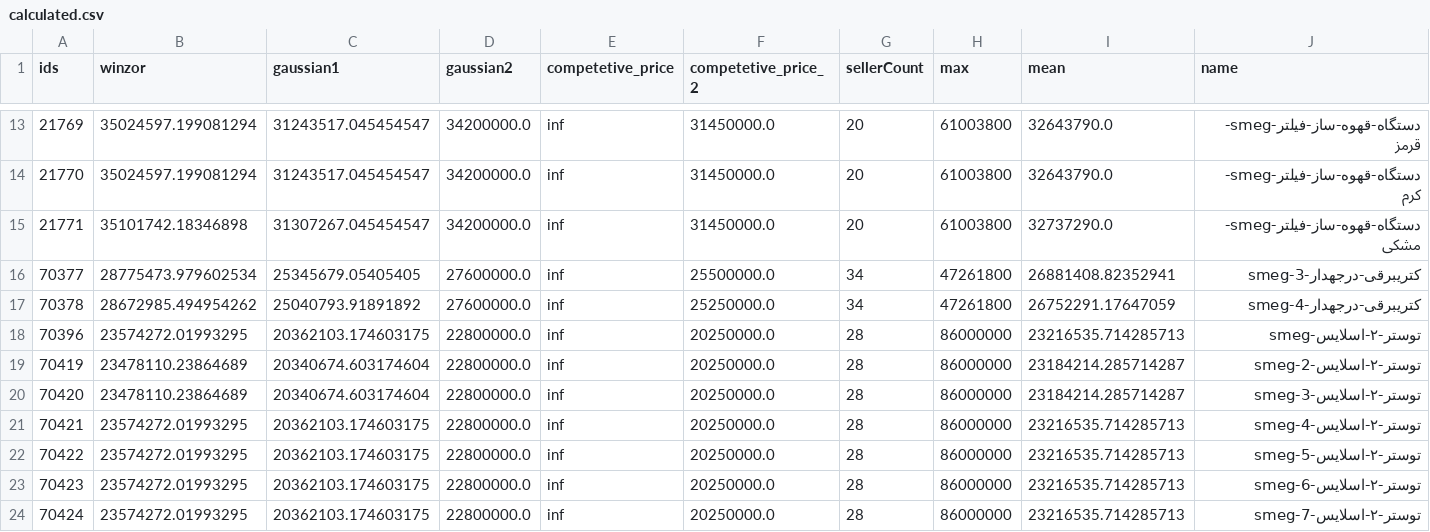
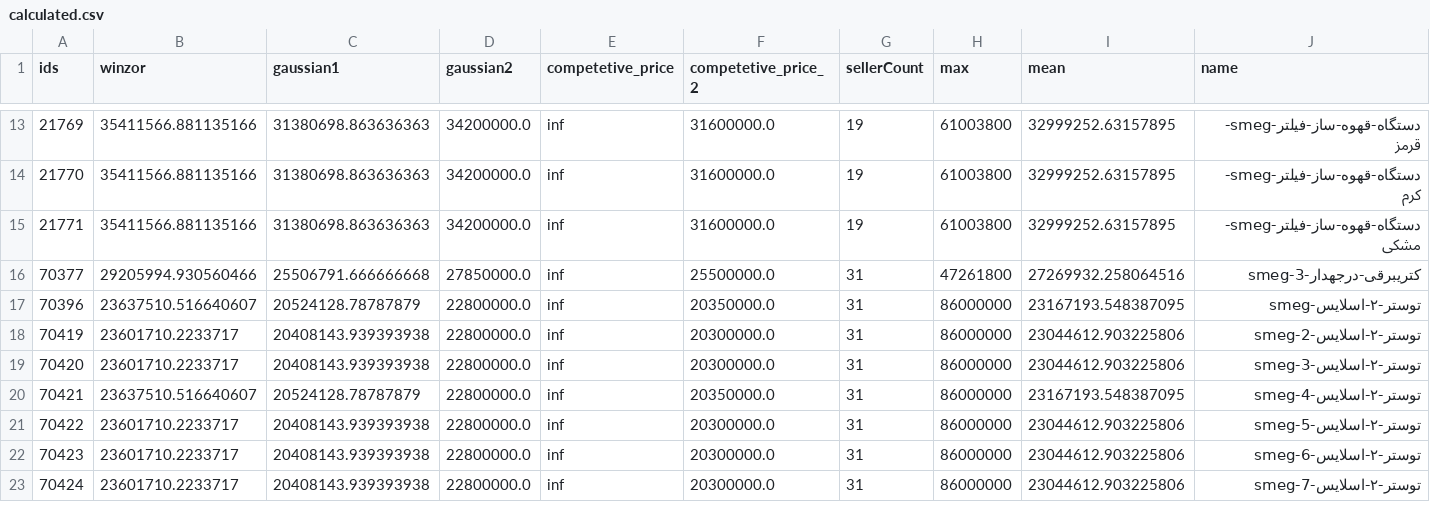
Before and after one commit to Mirzaei81/TorobScrapper, a CSV file: calculated.csv, drawn as a sheet; only a part is shown, gaps mark what is left out; removed rows and columns are numbered as before the commit, all else as after; rows hold the shown columns only; the diff covers the shown part only; the diff names each change by its address in the sheet, - before the commit and + after, or states it on an @@ line.

```diff
--- a/calculated.csv
+++ b/calculated.csv
-B13:B14 (winzor): 35024597.199081294
+B13:B14 (winzor): 35411566.881135166
-C13:C14 (gaussian1): 31243517.045454547
+C13:C14 (gaussian1): 31380698.863636363
-F13:F15 (competetive_price_2): 31450000.0
+F13:F15 (competetive_price_2): 31600000.0
-G13:G15 (sellerCount): 20
+G13:G15 (sellerCount): 19
-I13:I14 (mean): 32643790.0
+I13:I14 (mean): 32999252.63157895
-B15 (winzor): 35101742.18346898
+B15 (winzor): 35411566.881135166
-C15 (gaussian1): 31307267.045454547
+C15 (gaussian1): 31380698.863636363
-I15 (mean): 32737290.0
+I15 (mean): 32999252.63157895
-B16 (winzor): 28775473.979602534
+B16 (winzor): 29205994.930560466
-C16 (gaussian1): 25345679.05405405
+C16 (gaussian1): 25506791.666666668
-D16 (gaussian2): 27600000.0
+D16 (gaussian2): 27850000.0
-G16 (sellerCount): 34
+G16 (sellerCount): 31
-I16 (mean): 26881408.82352941
+I16 (mean): 27269932.258064516
-row 17: 70378 | 28672985.494954262 | 25040793.91891892 | 27600000.0 | inf | 25250000.0 | 34 | 47261800 | 26752291.17647059 | کتریبرقی-درجهدار-smeg-4
-B17 (winzor): 23574272.01993295
+B17 (winzor): 23637510.516640607
-C17 (gaussian1): 20362103.174603175
+C17 (gaussian1): 20524128.78787879
-F17 (competetive_price_2): 20250000.0
+F17 (competetive_price_2): 20350000.0
-G17:G23 (sellerCount): 28
+G17:G23 (sellerCount): 31
-I17 (mean): 23216535.714285713
+I17 (mean): 23167193.548387095
-B18:B19 (winzor): 23478110.23864689
+B18:B19 (winzor): 23601710.2233717
-C18:C19 (gaussian1): 20340674.603174604
+C18:C19 (gaussian1): 20408143.939393938
-F18:F19 (competetive_price_2): 20250000.0
+F18:F19 (competetive_price_2): 20300000.0
-I18:I19 (mean): 23184214.285714287
+I18:I19 (mean): 23044612.903225806
-B20 (winzor): 23574272.01993295
+B20 (winzor): 23637510.516640607
-C20 (gaussian1): 20362103.174603175
+C20 (gaussian1): 20524128.78787879
-F20 (competetive_price_2): 20250000.0
+F20 (competetive_price_2): 20350000.0
-I20 (mean): 23216535.714285713
+I20 (mean): 23167193.548387095
-B21:B23 (winzor): 23574272.01993295
+B21:B23 (winzor): 23601710.2233717
-C21:C23 (gaussian1): 20362103.174603175
+C21:C23 (gaussian1): 20408143.939393938
-F21:F23 (competetive_price_2): 20250000.0
+F21:F23 (competetive_price_2): 20300000.0
-I21:I23 (mean): 23216535.714285713
+I21:I23 (mean): 23044612.903225806
```
Also changed, not shown: 106 edited cells elsewhere in this file, 2 other files.
